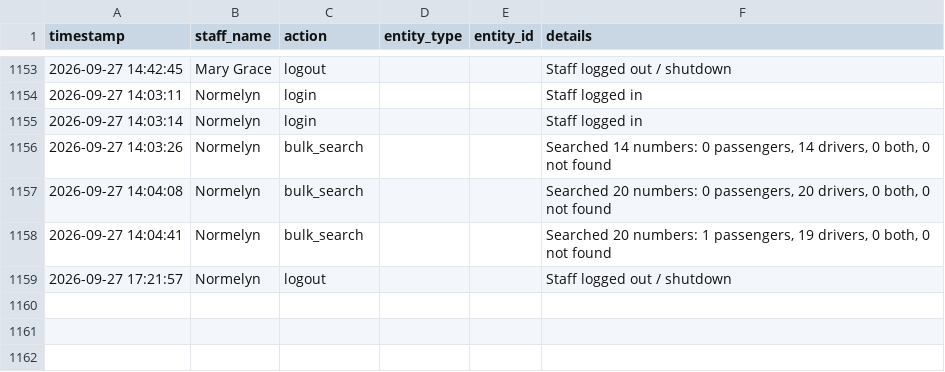
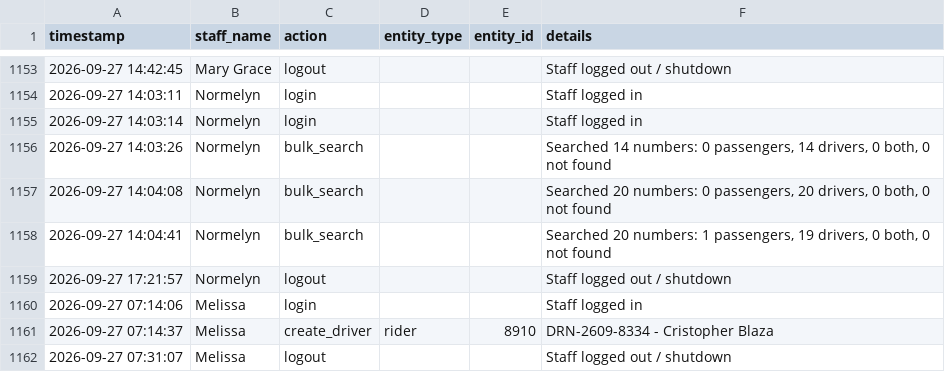
Before and after one commit to jangdannug/PinoyRidePh, a CSV file: logs/activity-log.csv, drawn as a sheet; only a part is shown, gaps mark what is left out; the diff names each change by its address in the sheet, - before the commit and + after, or states it on an @@ line.

Commit message:
Activity log - 2026-09-27 07:31 - Melissa

```diff
--- a/logs/activity-log.csv
+++ b/logs/activity-log.csv
+row 1160: 2026-09-27 07:14:06 | Melissa | login |  |  | Staff logged in
+row 1161: 2026-09-27 07:14:37 | Melissa | create_driver | rider | 8910 | DRN-2609-8334 - Cristopher Blaza
+row 1162: 2026-09-27 07:31:07 | Melissa | logout |  |  | Staff logged out / shutdown
```
Also changed, not shown: 1 other file.
